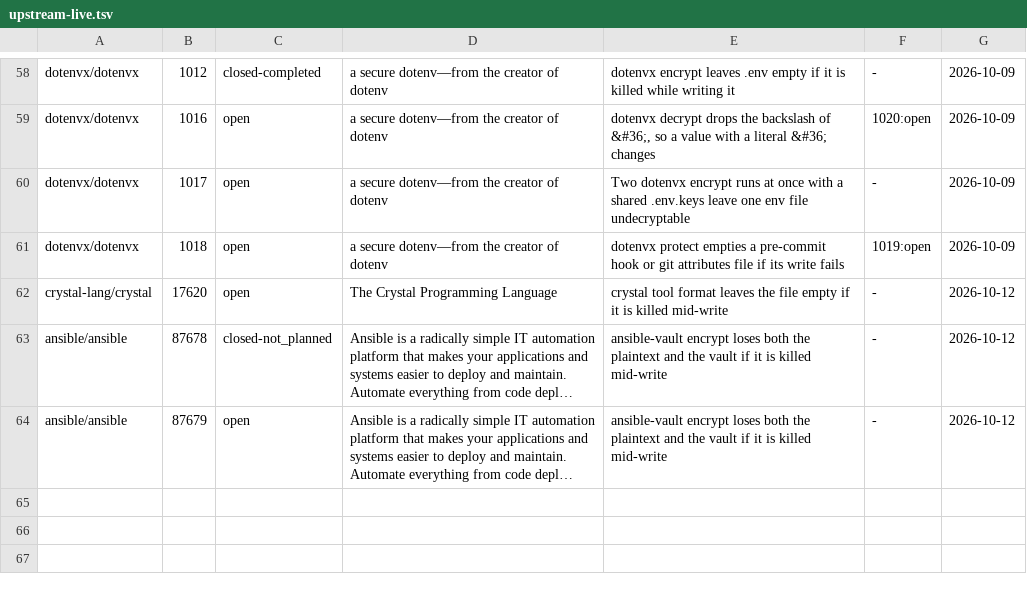
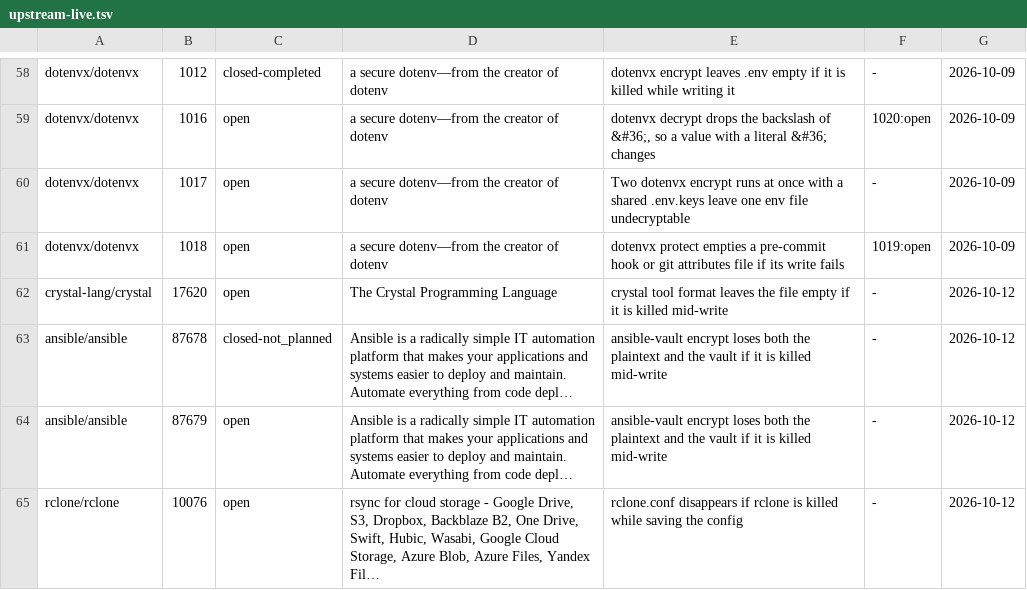
Before and after one commit to yottayoshida/sideeye, a TSV file: spike/upstream-live.tsv, drawn as a sheet; only a part is shown, gaps mark what is left out; the diff names each change by its address in the sheet, - before the commit and + after, or states it on an @@ line.

Commit message:
upstream: rclone's config save reported
The owner approved the free-form draft and then asked for it shorter. It went out as
rclone/rclone#10076, arranged into the sections .github/ISSUE_TEMPLATE/bug.yml requires —
read field by field this time, after ansible's bot closed a draft that was not — with the
forum searched first so its first checkbox is true.

After this the ledger, the target-classes marker, the funnel and docs/found.md carry three
open reports from this run; FreeCAD's waits for the owner's own text, as its AI policy asks.

```diff
--- a/spike/upstream-live.tsv
+++ b/spike/upstream-live.tsv
+row 65: rclone/rclone | 10076 | open | rsync for cloud storage - Google Drive, S3, Dropbox, Backblaze B2, One Drive, Swift, Hubic, Wasabi, Google Cloud Storage, Azure Blob, Azure Files, Yandex Fil… | rclone.conf disappears if rclone is killed while saving the config | - | 2026-10-12
```
Also changed, not shown: spike/outcome-funnel.tsv, spike/unknown-rate/b2-exclusion-aliases.tsv, 8 other files.
